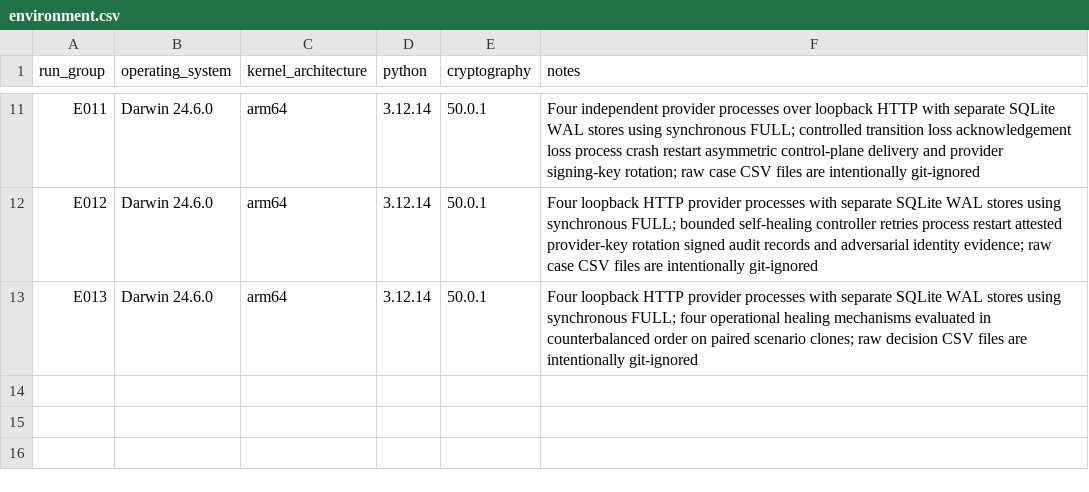
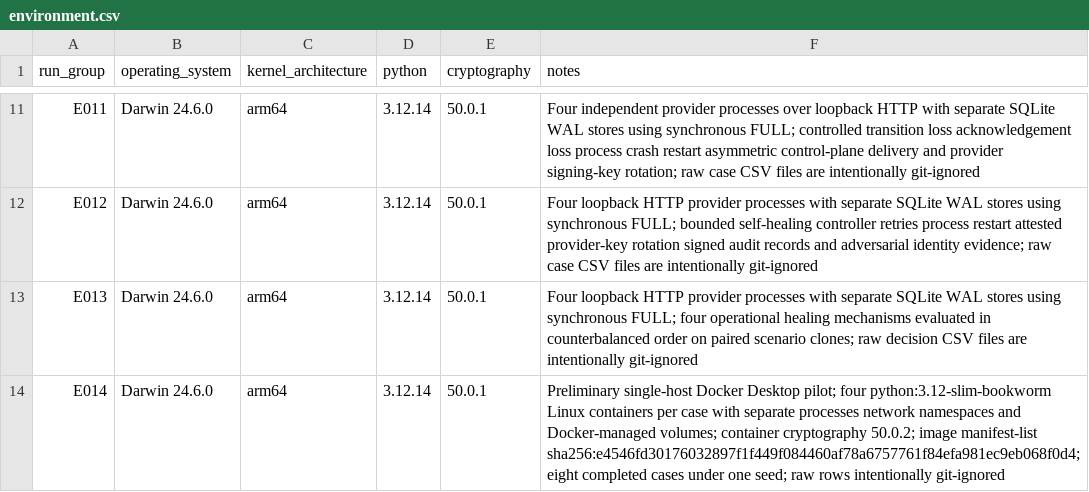
Before and after one commit to medhavee-upadhyaya/zero-trust-agent-identity, a CSV file: experiments/environment.csv, drawn as a sheet; only a part is shown, gaps mark what is left out; the diff names each change by its address in the sheet, - before the commit and + after, or states it on an @@ line.

```diff
--- a/experiments/environment.csv
+++ b/experiments/environment.csv
+row 14: E014 | Darwin 24.6.0 | arm64 | 3.12.14 | 50.0.1 | Preliminary single-host Docker Desktop pilot; four python:3.12-slim-bookworm Linux containers per case with separate processes network namespaces and Docker-managed volumes; container cryptography 50.0.2; image manifest-list sha256:e4546fd30176032897f1f449f084460af78a6757761f84efa981ec9eb068f0d4; eight completed cases under one seed; raw rows intentionally git-ignored
```
Also changed, not shown: experiments/experiment_registry.csv, experiments/networked_authority_summary.csv, 22 other files.
